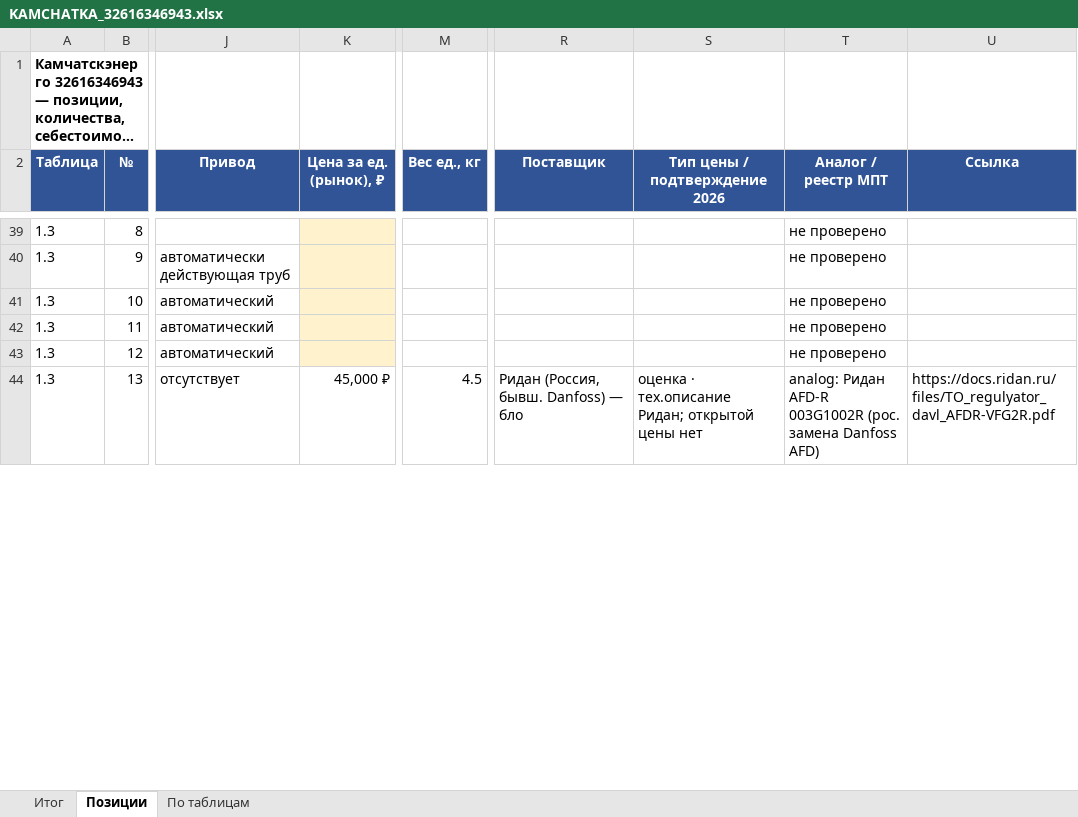
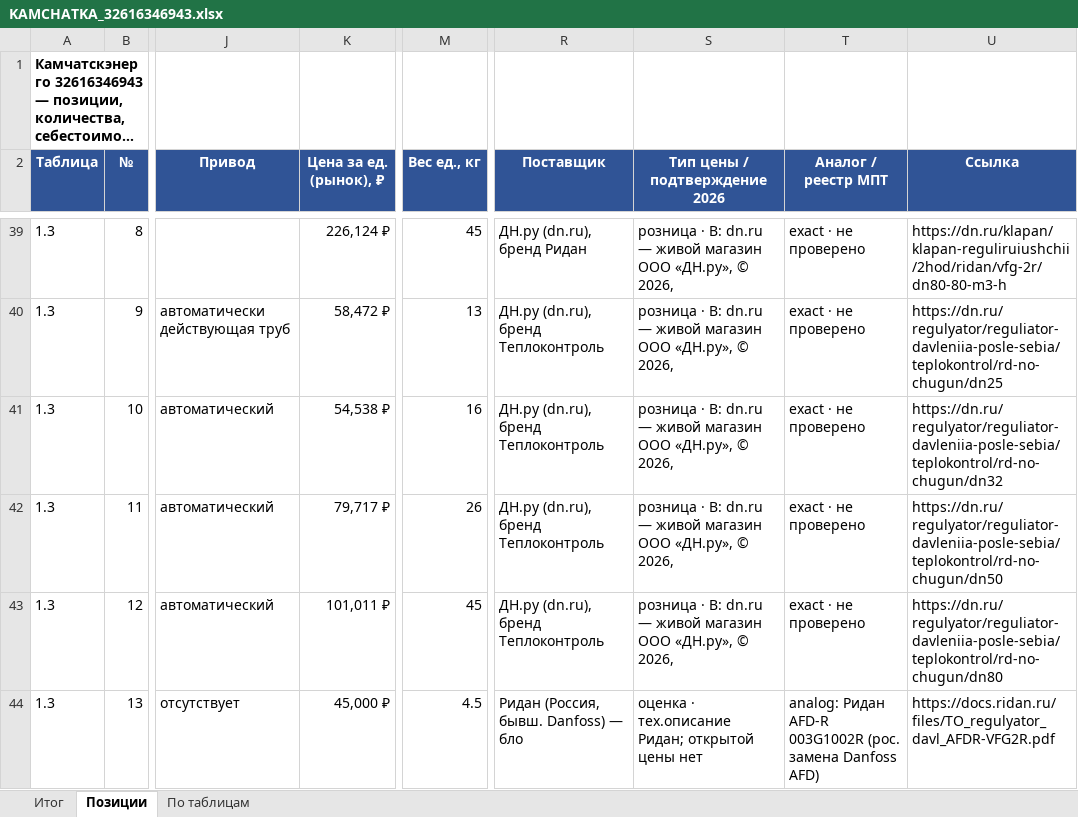
Before and after one commit to arorlov93/Tender-RUS-, an Excel workbook: KAMCHATKA_32616346943.xlsx, sheet Позиции, drawn as a sheet; only a part is shown, gaps mark what is left out; long unchanged cells end in …; values as stored, in another font and other column widths than the file's, no borders; the diff covers the shown part only; the diff names each change by its address in the sheet, - before the commit and + after, or states it on an @@ line.

```diff
--- a/KAMCHATKA_32616346943.xlsx (sheet Позиции)
+++ b/KAMCHATKA_32616346943.xlsx (sheet Позиции)
-K39:K43 fill: #FFF2CC
+K39:K43 fill: none
-K39 (Цена за ед. (рынок), ₽): (empty)
+K39 (Цена за ед. (рынок), ₽): 226,124 ₽
-M39 (Вес ед., кг): (empty)
+M39 (Вес ед., кг): 45
-R39 (Поставщик): (empty)
+R39 (Поставщик): ДН.ру (dn.ru), бренд Ридан
-S39:S43 (Тип цены / подтверждение 2026): (empty)
+S39:S43 (Тип цены / подтверждение 2026): розница · B: dn.ru — живой магазин ООО «ДН.ру», © 2026,
-T39:T43 (Аналог / реестр МПТ): не проверено
+T39:T43 (Аналог / реестр МПТ): exact · не проверено
-U39 (Ссылка): (empty)
+U39 (Ссылка): https://dn.ru/klapan/klapan-reguliruiushchii/2hod/ridan/vfg-2r/dn80-80-m3-h
-K40 (Цена за ед. (рынок), ₽): (empty)
+K40 (Цена за ед. (рынок), ₽): 58,472 ₽
-M40 (Вес ед., кг): (empty)
+M40 (Вес ед., кг): 13
-R40:R43 (Поставщик): (empty)
+R40:R43 (Поставщик): ДН.ру (dn.ru), бренд Теплоконтроль
-U40 (Ссылка): (empty)
+U40 (Ссылка): https://dn.ru/regulyator/reguliator-davleniia-posle-sebia/teplokontrol/rd-no-chugun/dn25
-K41 (Цена за ед. (рынок), ₽): (empty)
+K41 (Цена за ед. (рынок), ₽): 54,538 ₽
-M41 (Вес ед., кг): (empty)
+M41 (Вес ед., кг): 16
-U41 (Ссылка): (empty)
+U41 (Ссылка): https://dn.ru/regulyator/reguliator-davleniia-posle-sebia/teplokontrol/rd-no-chugun/dn32
-K42 (Цена за ед. (рынок), ₽): (empty)
+K42 (Цена за ед. (рынок), ₽): 79,717 ₽
-M42 (Вес ед., кг): (empty)
+M42 (Вес ед., кг): 26
-U42 (Ссылка): (empty)
+U42 (Ссылка): https://dn.ru/regulyator/reguliator-davleniia-posle-sebia/teplokontrol/rd-no-chugun/dn50
-K43 (Цена за ед. (рынок), ₽): (empty)
+K43 (Цена за ед. (рынок), ₽): 101,011 ₽
-M43 (Вес ед., кг): (empty)
+M43 (Вес ед., кг): 45
-U43 (Ссылка): (empty)
+U43 (Ссылка): https://dn.ru/regulyator/reguliator-davleniia-posle-sebia/teplokontrol/rd-no-chugun/dn80
```
Also changed, not shown: 594 edited cells and cell formats elsewhere in this sheet, sheet Итог, 1 other file.
